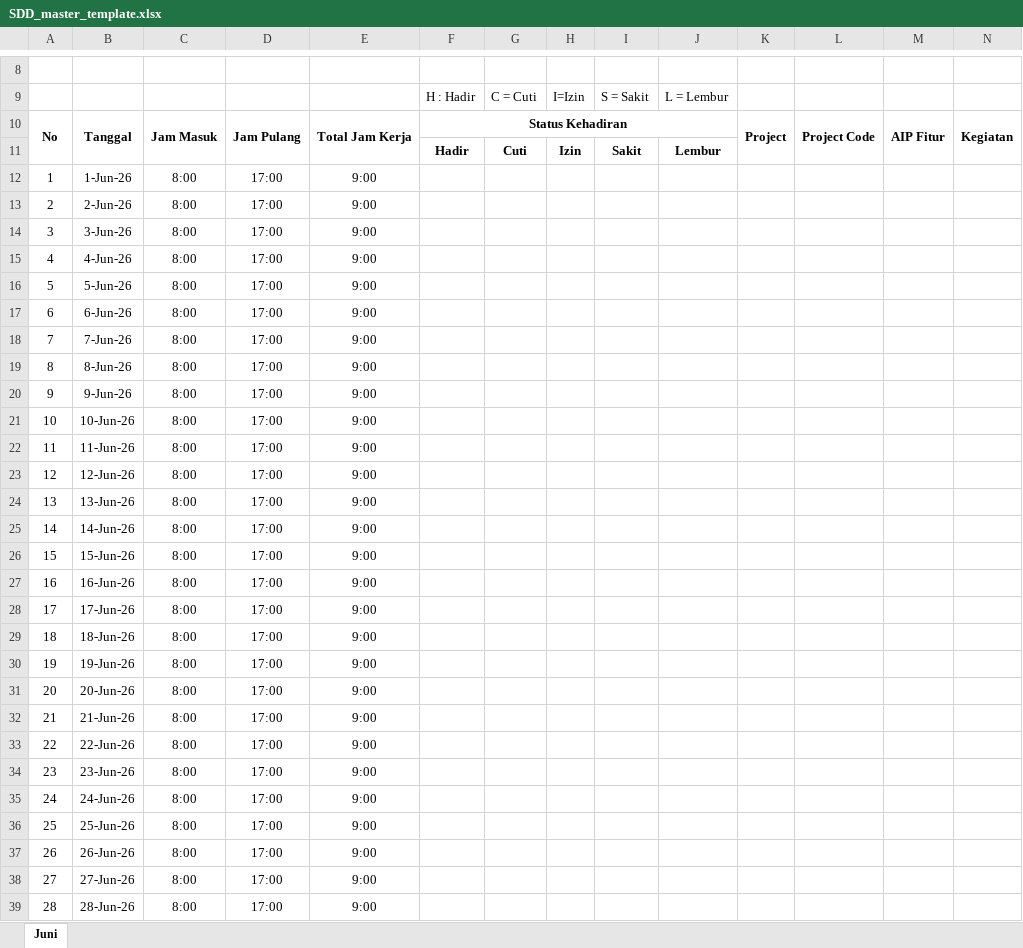
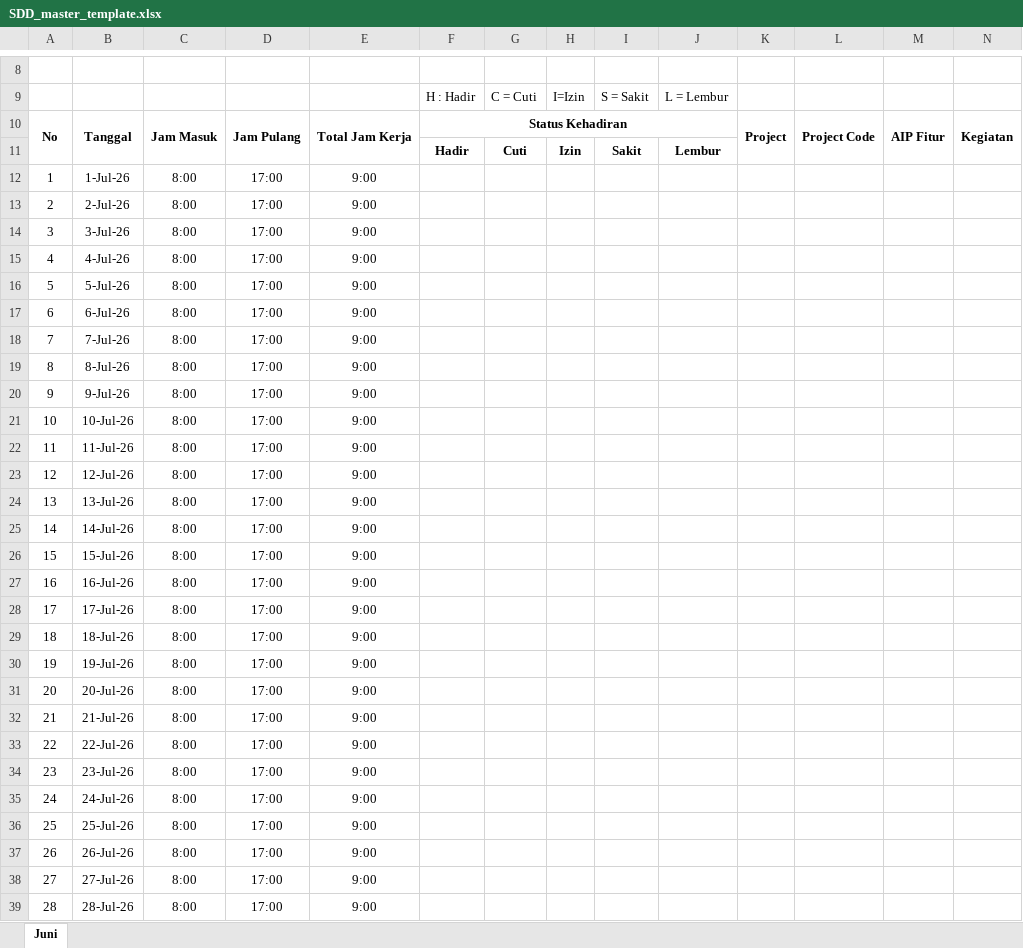
Before and after one commit to Waluh-Corporation/timesheet-backend, an Excel workbook: assets/templates/SDD_master_template.xlsx, sheet Juni, drawn as a sheet; only a part is shown, gaps mark what is left out; values as stored, in another font and other column widths than the file's, no borders; charts and pictures not drawn; the diff covers the shown part only; the diff names each change by its address in the sheet, - before the commit and + after, or states it on an @@ line.

```diff
--- a/assets/templates/SDD_master_template.xlsx (sheet Juni)
+++ b/assets/templates/SDD_master_template.xlsx (sheet Juni)
-B12: 1-Jun-26
+B12: 1-Jul-26
-B13: 2-Jun-26
+B13: 2-Jul-26
-B14: 3-Jun-26
+B14: 3-Jul-26
-B15: 4-Jun-26
+B15: 4-Jul-26
-B16: 5-Jun-26
+B16: 5-Jul-26
-B17: 6-Jun-26
+B17: 6-Jul-26
-B18: 7-Jun-26
+B18: 7-Jul-26
-B19: 8-Jun-26
+B19: 8-Jul-26
-B20: 9-Jun-26
+B20: 9-Jul-26
-B21: 10-Jun-26
+B21: 10-Jul-26
-B22: 11-Jun-26
+B22: 11-Jul-26
-B23: 12-Jun-26
+B23: 12-Jul-26
-B24: 13-Jun-26
+B24: 13-Jul-26
-B25: 14-Jun-26
+B25: 14-Jul-26
-B26: 15-Jun-26
+B26: 15-Jul-26
-B27: 16-Jun-26
+B27: 16-Jul-26
-B28: 17-Jun-26
+B28: 17-Jul-26
-B29: 18-Jun-26
+B29: 18-Jul-26
-B30: 19-Jun-26
+B30: 19-Jul-26
-B31: 20-Jun-26
+B31: 20-Jul-26
-B32: 21-Jun-26
+B32: 21-Jul-26
-B33: 22-Jun-26
+B33: 22-Jul-26
-B34: 23-Jun-26
+B34: 23-Jul-26
-B35: 24-Jun-26
+B35: 24-Jul-26
-B36: 25-Jun-26
+B36: 25-Jul-26
-B37: 26-Jun-26
+B37: 26-Jul-26
-B38: 27-Jun-26
+B38: 27-Jul-26
-B39: 28-Jun-26
+B39: 28-Jul-26
```
Also changed, not shown: 3 edited cells elsewhere in this sheet, assets/templates/Adidata_master_template.xlsx, assets/templates/MII_master_template.xlsx, 8 other files.
